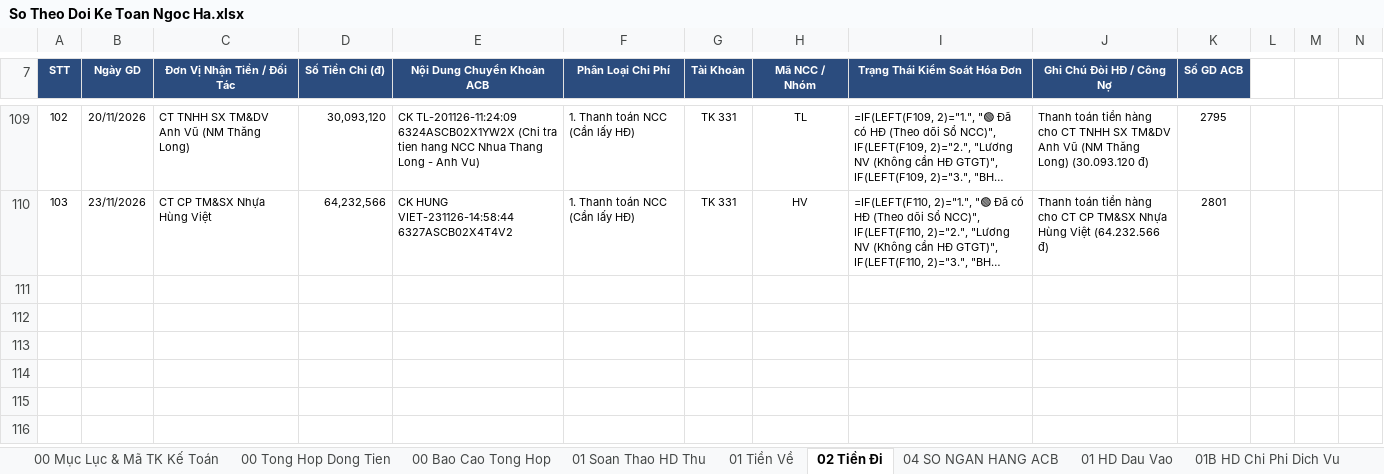
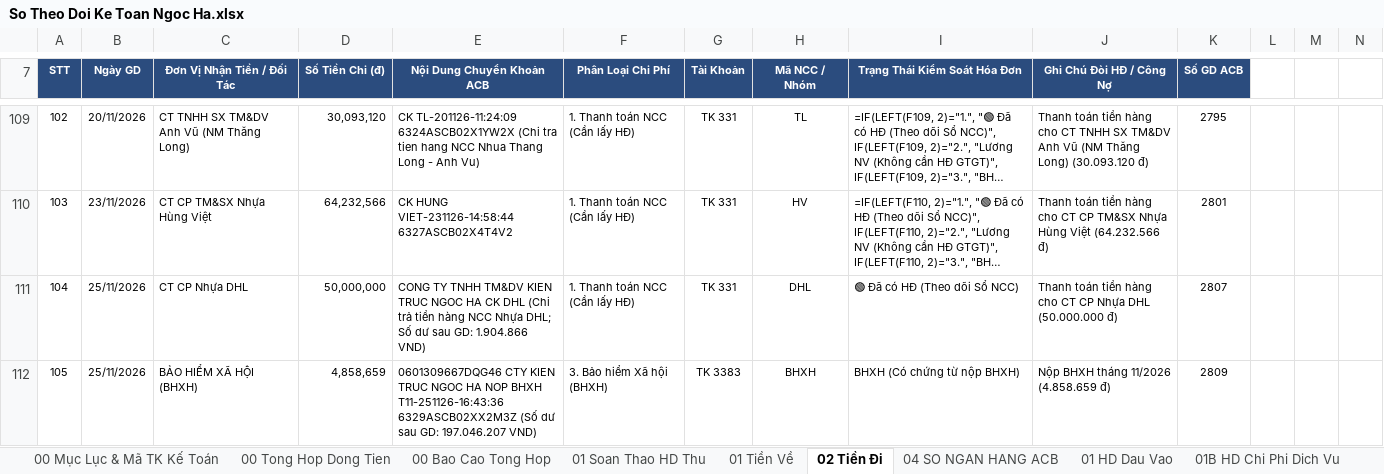
Before and after one commit to phamdatcic-hub/ngocha-cloud-bot, an Excel workbook: So Theo Doi Ke Toan Ngoc Ha.xlsx, sheet 02 Tiền Đi, drawn as a sheet; only a part is shown, gaps mark what is left out; long unchanged cells end in …; values as stored, in another font and other column widths than the file's, no borders; formulas without a stored value are shown as written; rows hold the shown columns only; the diff names each change by its address in the sheet, - before the commit and + after, or states it on an @@ line.

```diff
--- a/So Theo Doi Ke Toan Ngoc Ha.xlsx (sheet 02 Tiền Đi)
+++ b/So Theo Doi Ke Toan Ngoc Ha.xlsx (sheet 02 Tiền Đi)
+row 111: 104 | 25/11/2026 | CT CP Nhựa DHL | 50,000,000 | CONG TY TNHH TM&DV KIEN TRUC NGOC HA CK DHL (Chi trả tiền hàng NCC Nhựa DHL; Số dư sau GD: 1.904.866 VND) | 1. Thanh toán NCC (Cần lấy HĐ) | TK 331 | DHL | 🟢 Đã có HĐ (Theo dõi Sổ NCC) | Thanh toán tiền hàng cho CT CP Nhựa DHL (50.000.000 đ) | 2807
+row 112: 105 | 25/11/2026 | BẢO HIỂM XÃ HỘI (BHXH) | 4,858,659 | 0601309667DQG46 CTY KIEN TRUC NGOC HA NOP BHXH T11-251126-16:43:36 6329ASCB02XX2M3Z (Số dư sau GD: 197.046.207 VND) | 3. Bảo hiểm Xã hội (BHXH) | TK 3383 | BHXH | BHXH (Có chứng từ nộp BHXH) | Nộp BHXH tháng 11/2026 (4.858.659 đ) | 2809
```
Also changed, not shown: sheet 01 Tiền Về, sheet 01C So Quy Tien Mat.
